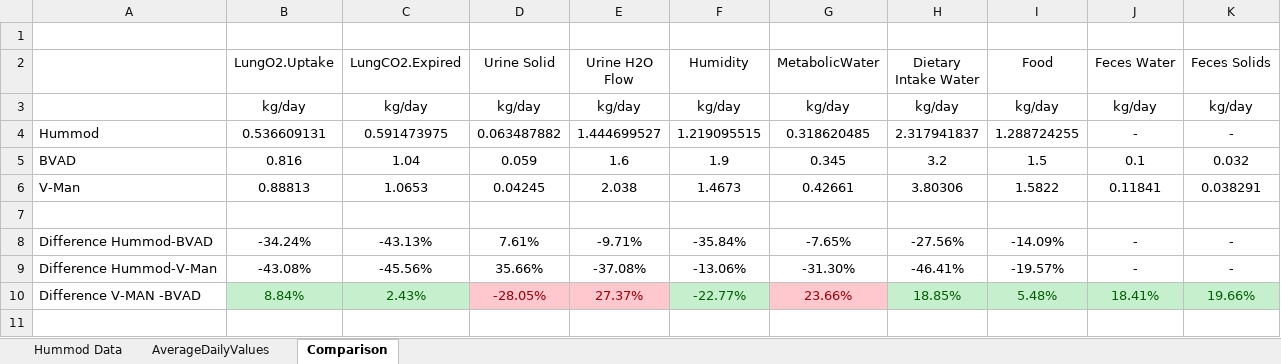
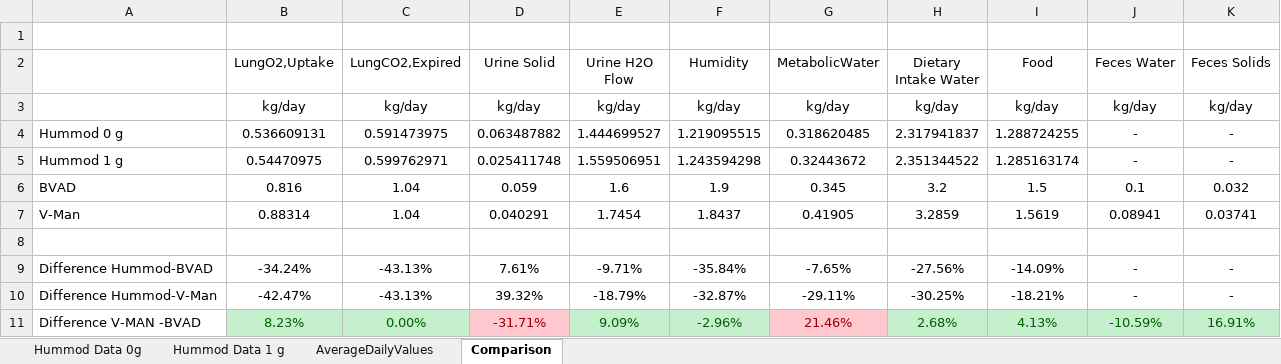
Before and after one commit to V-HAB/V-HAB, an Excel workbook: user/+examples/+DetailedHuman/+HummodData/7DayHummodData.xlsx, sheet Comparison, drawn as a sheet; values as stored, in another font and other column widths than the file's, no borders; removed rows and columns are numbered as before the commit, all else as after; the diff names each change by its address in the sheet, - before the commit and + after, or states it on an @@ line.

Commit message:
LIB: fixed a bug in the BPA, adjusted power values of subsystems to values mentioned in literature. Updated Hummod data with 1g case

```diff
--- a/user/+examples/+DetailedHuman/+HummodData/7DayHummodData.xlsx (sheet Comparison)
+++ b/user/+examples/+DetailedHuman/+HummodData/7DayHummodData.xlsx (sheet Comparison)
-sheet tab: Hummod Data
+sheet tab: Hummod Data 0g
+sheet tab: Hummod Data 1 g
-B2: LungO2.Uptake
+B2: LungO2,Uptake
-C2: LungCO2.Expired
+C2: LungCO2,Expired
-A4: Hummod
+A4: Hummod 0 g
+row 5: Hummod 1 g | 0.54470975 | 0.599762971 | 0.025411748 | 1.559506951 | 1.243594298 | 0.32443672 | 2.351344522 | 1.285163174 | - | -
-row 6: V-Man | 0.88813 | 1.0653 | 0.04245 | 2.038 | 1.4673 | 0.42661 | 3.80306 | 1.5822 | 0.11841 | 0.038291
+row 7: V-Man | 0.88314 | 1.04 | 0.040291 | 1.7454 | 1.8437 | 0.41905 | 3.2859 | 1.5619 | 0.08941 | 0.03741
-row 9: Difference Hummod-V-Man | -43.08% | -45.56% | 35.66% | -37.08% | -13.06% | -31.30% | -46.41% | -19.57% | - | -
-row 10: Difference V-MAN -BVAD | 8.84% | 2.43% | -28.05% | 27.37% | -22.77% | 23.66% | 18.85% | 5.48% | 18.41% | 19.66%
+row 10: Difference Hummod-V-Man | -42.47% | -43.13% | 39.32% | -18.79% | -32.87% | -29.11% | -30.25% | -18.21% | - | -
+row 11: Difference V-MAN -BVAD | 8.23% | 0.00% | -31.71% | 9.09% | -2.96% | 21.46% | 2.68% | 4.13% | -10.59% | 16.91%
```
Also changed, not shown: sheet AverageDailyValues, formulas that keep their value, 4 other files.
